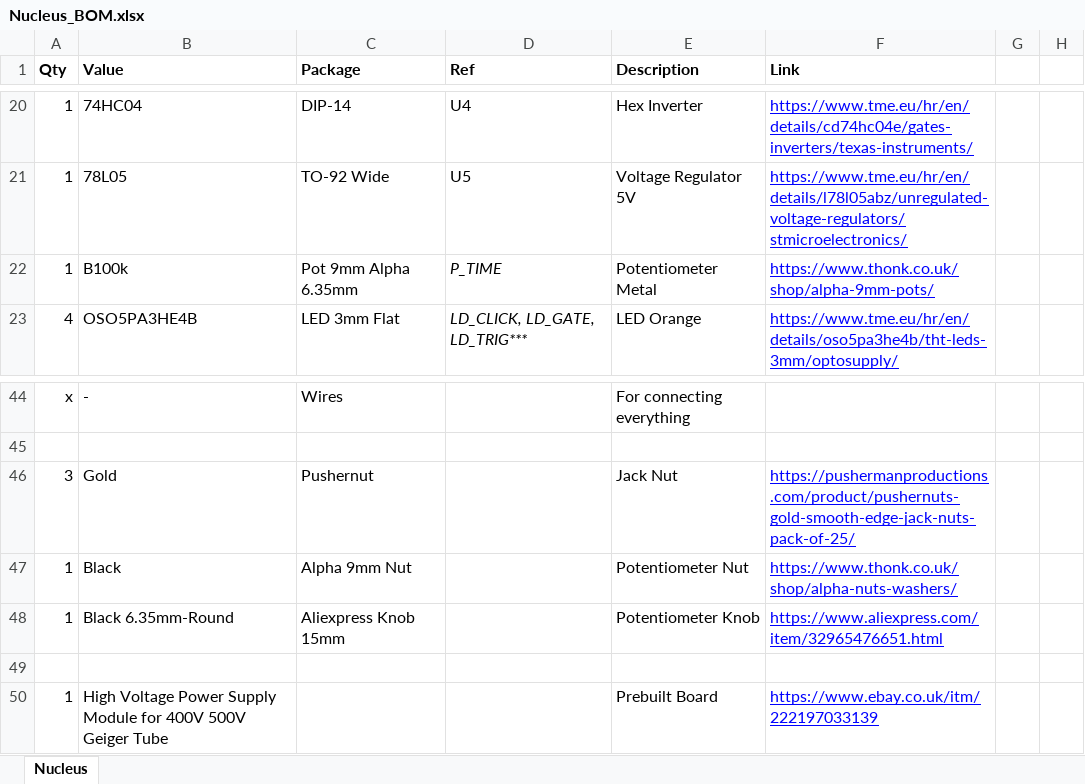
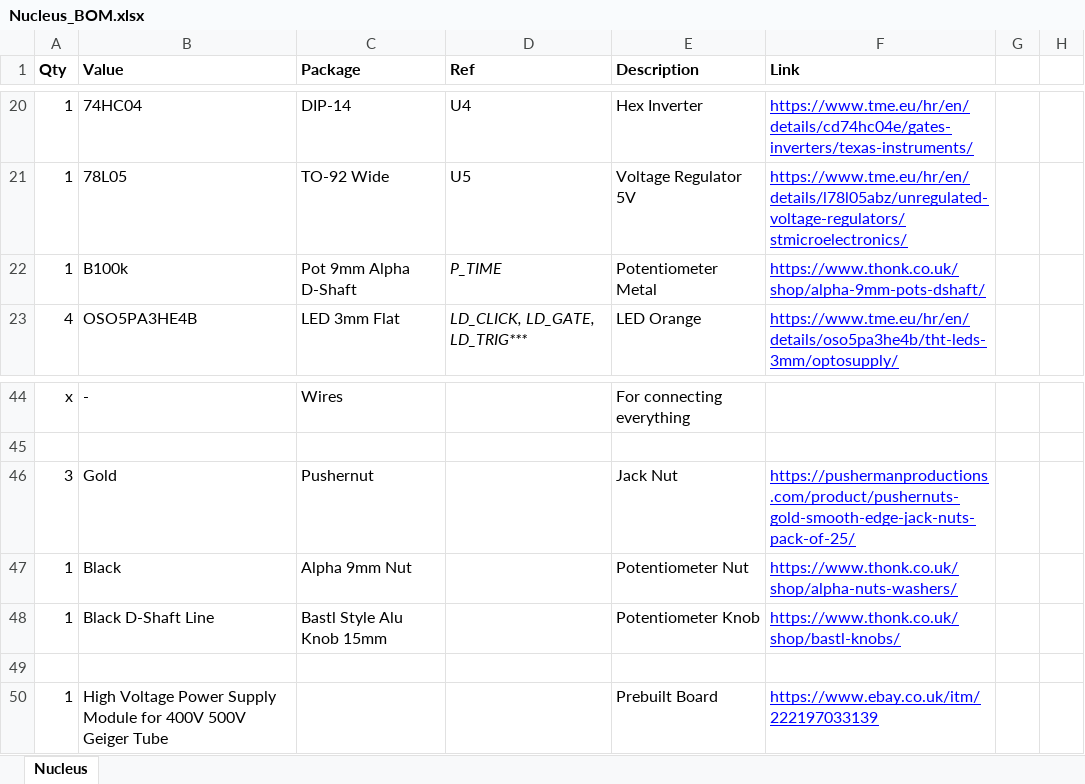
Before and after one commit to Thorinair/Avalon-Harmonics, an Excel workbook: Modules/Nucleus/Nucleus_BOM.xlsx, sheet Nucleus, drawn as a sheet; only a part is shown, gaps mark what is left out; values as stored, in another font and other column widths than the file's, no borders; charts and pictures not drawn; the diff names each change by its address in the sheet, - before the commit and + after, or states it on an @@ line.

Commit message:
Change pot and knob on Nucleus for Thonk one.

```diff
--- a/Modules/Nucleus/Nucleus_BOM.xlsx (sheet Nucleus)
+++ b/Modules/Nucleus/Nucleus_BOM.xlsx (sheet Nucleus)
-C22 (Package): Pot 9mm Alpha 6.35mm
+C22 (Package): Pot 9mm Alpha D-Shaft
-F22 (Link): https://www.thonk.co.uk/shop/alpha-9mm-pots/
+F22 (Link): https://www.thonk.co.uk/shop/alpha-9mm-pots-dshaft/
-B48 (Value): Black 6.35mm-Round
+B48 (Value): Black D-Shaft Line
-C48 (Package): Aliexpress Knob 15mm
+C48 (Package): Bastl Style Alu Knob 15mm
-F48 (Link): https://www.aliexpress.com/item/32965476651.html
+F48 (Link): https://www.thonk.co.uk/shop/bastl-knobs/
```
